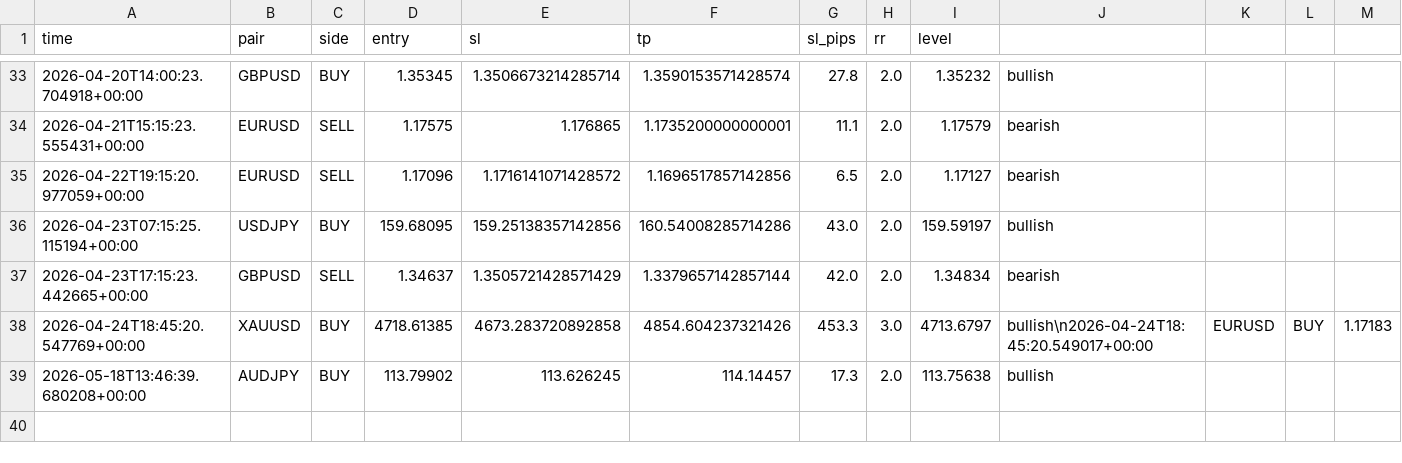
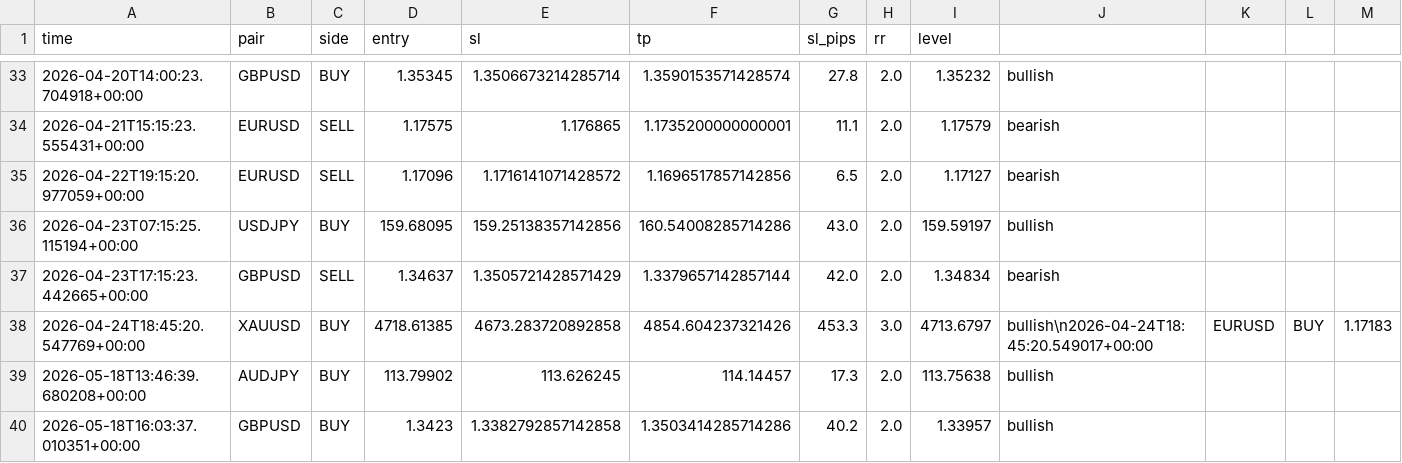
Before and after one commit to iyajivictor/Edge-signals, a CSV file: state/signals_log.csv, drawn as a sheet; only a part is shown, gaps mark what is left out; rows hold the shown columns only; the diff names each change by its address in the sheet, - before the commit and + after, or states it on an @@ line.

Commit message:
Update state

```diff
--- a/state/signals_log.csv
+++ b/state/signals_log.csv
+row 40: 2026-05-18T16:03:37.010351+00:00 | GBPUSD | BUY | 1.3423 | 1.3382792857142858 | 1.3503414285714286 | 40.2 | 2.0 | 1.33957 | bullish
```
Also changed, not shown: 2 other files.
